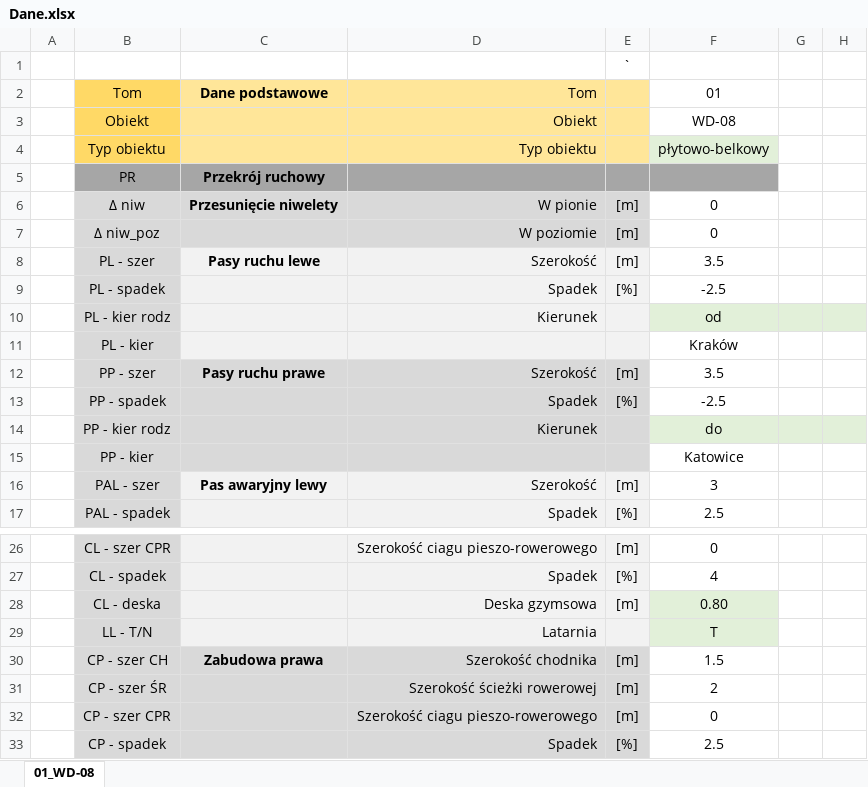
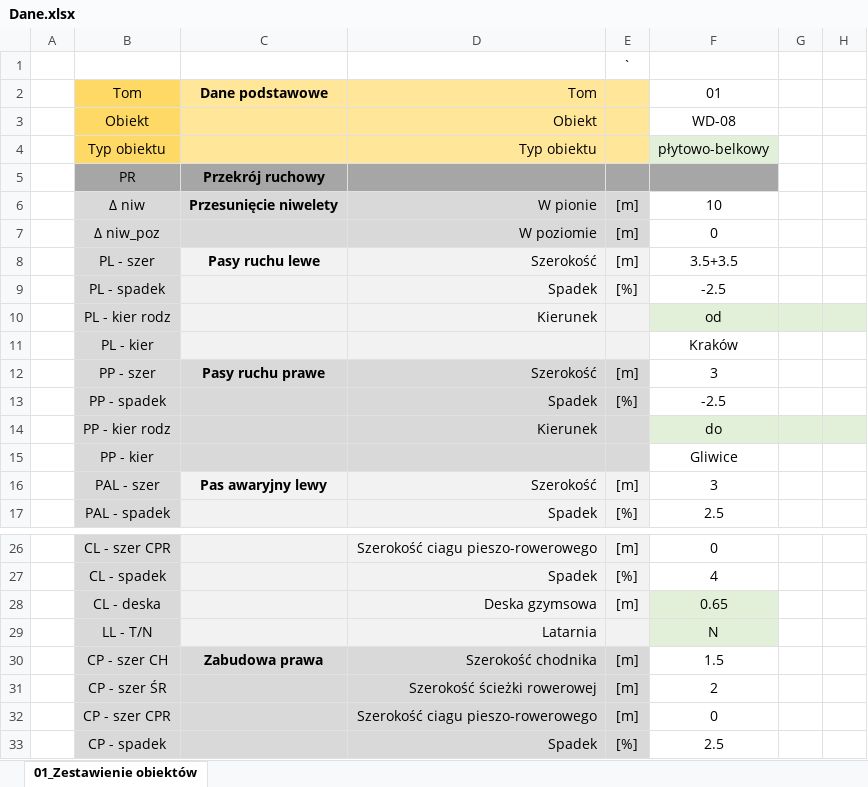
Before and after one commit to megagld/02_Przekroje, an Excel workbook: _testy/Dane.xlsx, sheet 01_Zestawienie obiektów, drawn as a sheet; only a part is shown, gaps mark what is left out; values as stored, in another font and other column widths than the file's, no borders; conditional formats not drawn; the diff names each change by its address in the sheet, - before the commit and + after, or states it on an @@ line.

```diff
--- a/_testy/Dane.xlsx (sheet 01_Zestawienie obiektów)
+++ b/_testy/Dane.xlsx (sheet 01_Zestawienie obiektów)
-sheet tab: 01_WD-08
+sheet tab: 01_Zestawienie obiektów
-F6: 0
+F6: 10
-F8: 3.5
+F8: 3.5+3.5
-F12: 3.5
+F12: 3
-F15: Katowice
+F15: Gliwice
-F28: 0.80
+F28: 0.65
-F29: T
+F29: N
```
